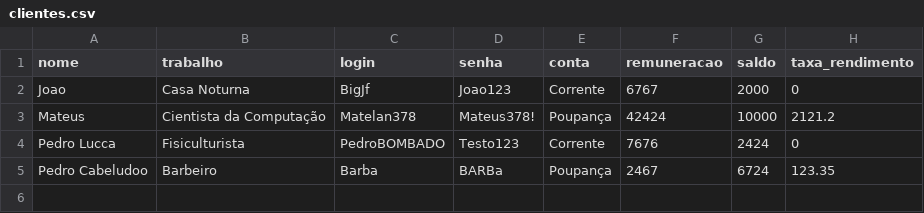
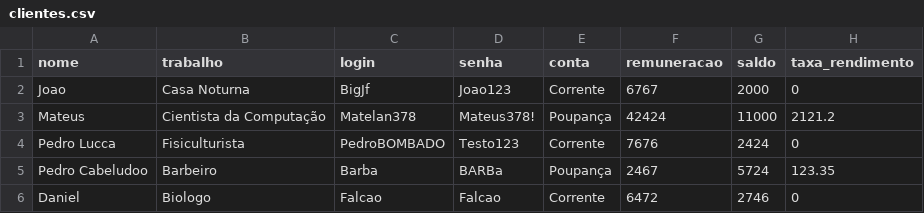
Before and after one commit to MateusHeleno/TP1_POO, a CSV file: clientes.csv, drawn as a sheet.

Commit message:
Correcao de fluxo "transacao", e criacao da funcao solicitarCliente

```diff
--- a/clientes.csv
+++ b/clientes.csv
@@ -2,4 +2,5 @@ nome,trabalho,login,senha,conta,remuneracao,saldo,taxa_rendimento
 Joao,Casa Noturna,BigJf,Joao123,Corrente,6767,2000,0
-Mateus,Cientista da Computação,Matelan378,Mateus378!,Poupança,42424,10000,2121.2
+Mateus,Cientista da Computação,Matelan378,Mateus378!,Poupança,42424,11000,2121.2
 Pedro Lucca,Fisiculturista,PedroBOMBADO,Testo123,Corrente,7676,2424,0
-Pedro Cabeludoo,Barbeiro,Barba,BARBa,Poupança,2467,6724,123.35
+Pedro Cabeludoo,Barbeiro,Barba,BARBa,Poupança,2467,5724,123.35
+Daniel,Biologo,Falcao,Falcao,Corrente,6472,2746,0
```
Also changed, not shown: 5 other files.
